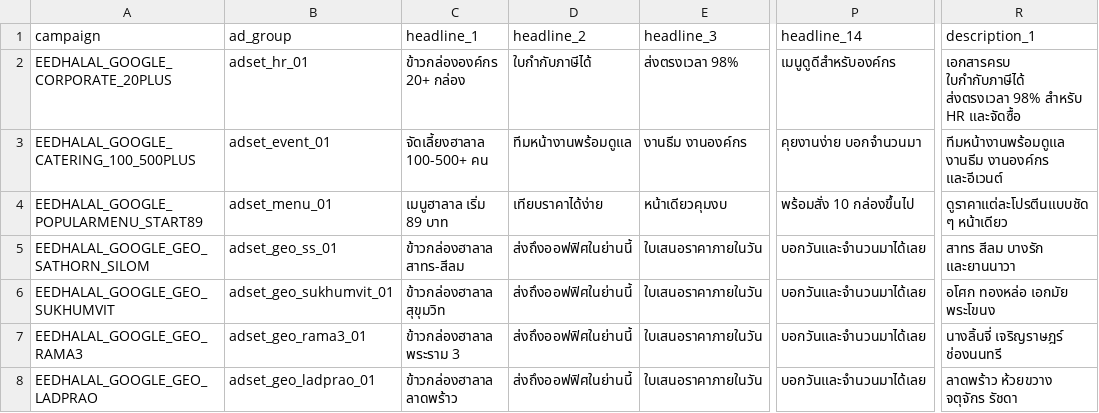
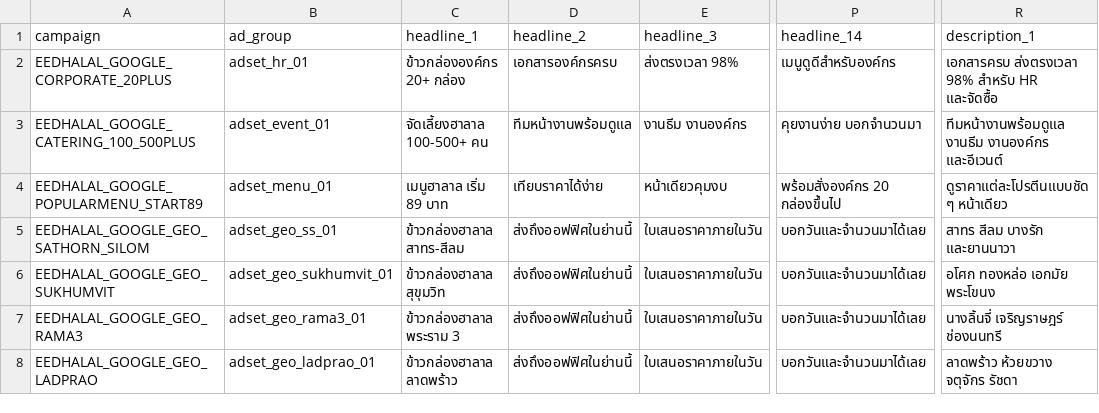
Before and after one commit to tamaketing/eedhalal-site, a CSV file: ad-copy-google.csv, drawn as a sheet; only a part is shown, gaps mark what is left out; the diff names each change by its address in the sheet, - before the commit and + after, or states it on an @@ line.

```diff
--- a/ad-copy-google.csv
+++ b/ad-copy-google.csv
-D2 (headline_2): ใบกำกับภาษีได้
+D2 (headline_2): เอกสารองค์กรครบ
-R2 (description_1): เอกสารครบ ใบกำกับภาษีได้ ส่งตรงเวลา 98%…
+R2 (description_1): เอกสารครบ ส่งตรงเวลา 98%…
-P4 (headline_14): พร้อมสั่ง 10 กล่องขึ้นไป
+P4 (headline_14): พร้อมสั่งองค์กร 20 กล่องขึ้นไป
```
Also changed, not shown: ad-copy-meta.csv, 49 other files.
